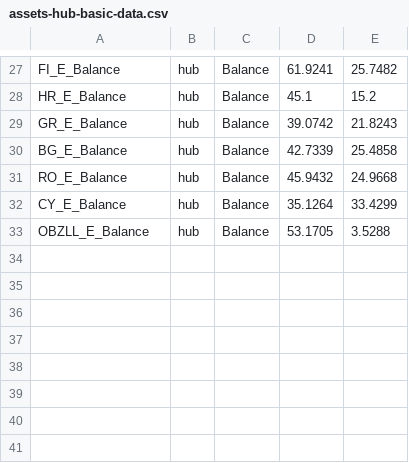
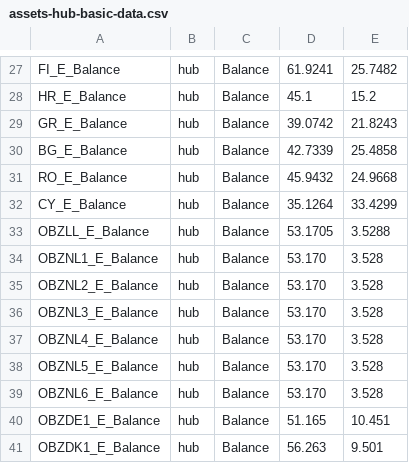
Before and after one commit to SirbayC/Tulipa-OBZ-CaseStudy, a CSV file: user-input-files/assets-hub-basic-data.csv, drawn as a sheet; only a part is shown, gaps mark what is left out; the diff names each change by its address in the sheet, - before the commit and + after, or states it on an @@ line.

```diff
--- a/user-input-files/assets-hub-basic-data.csv
+++ b/user-input-files/assets-hub-basic-data.csv
+row 34: OBZNL1_E_Balance | hub | Balance | 53.170 | 3.528
+row 35: OBZNL2_E_Balance | hub | Balance | 53.170 | 3.528
+row 36: OBZNL3_E_Balance | hub | Balance | 53.170 | 3.528
+row 37: OBZNL4_E_Balance | hub | Balance | 53.170 | 3.528
+row 38: OBZNL5_E_Balance | hub | Balance | 53.170 | 3.528
+row 39: OBZNL6_E_Balance | hub | Balance | 53.170 | 3.528
+row 40: OBZDE1_E_Balance | hub | Balance | 51.165 | 10.451
+row 41: OBZDK1_E_Balance | hub | Balance | 56.263 | 9.501
```
Also changed, not shown: user-input-files/assets-consumer-basic-data.csv, user-input-files/assets-conversion-basic-data.csv, 11 other files.
